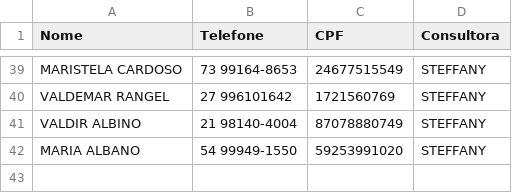
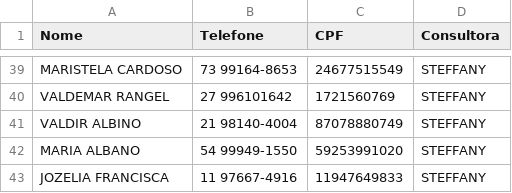
Before and after one commit to sousas2ds/Contatos, a CSV file: contatos-steffany.csv, drawn as a sheet; only a part is shown, gaps mark what is left out.

Commit message:
Atualizando contatos-steffany.csv

```diff
--- a/contatos-steffany.csv
+++ b/contatos-steffany.csv
@@ -42 +42,2 @@ VALDIR ALBINO;21 98140-4004;87078880749;STEFFANY
 MARIA ALBANO;54 99949-1550;59253991020;STEFFANY
+JOZELIA FRANCISCA;11 97667-4916;11947649833;STEFFANY;
```
